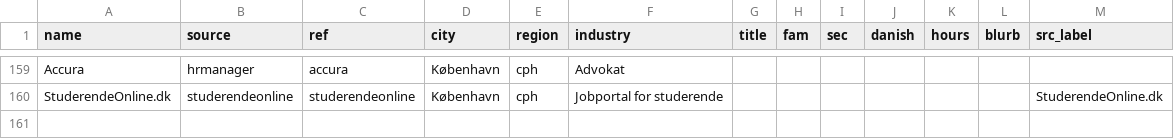
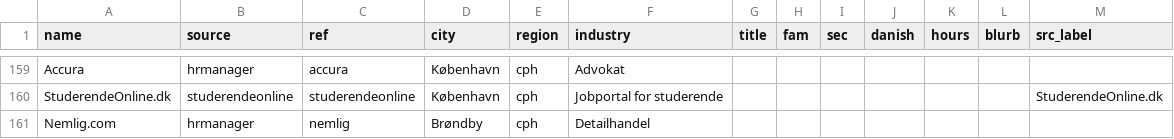
Before and after one commit to matchstudie-source/studiematch, a CSV file: collector/employers.csv, drawn as a sheet; only a part is shown, gaps mark what is left out.

```diff
--- a/collector/employers.csv
+++ b/collector/employers.csv
@@ -160 +160,2 @@ Accura,hrmanager,accura,København,cph,Advokat,,,,,,,
 StuderendeOnline.dk,studerendeonline,studerendeonline,København,cph,Jobportal for studerende,,,,,,,StuderendeOnline.dk
+Nemlig.com,hrmanager,nemlig,Brøndby,cph,Detailhandel,,,,,,,
```
Also changed, not shown: collector/discovered.csv, 5 other files.
